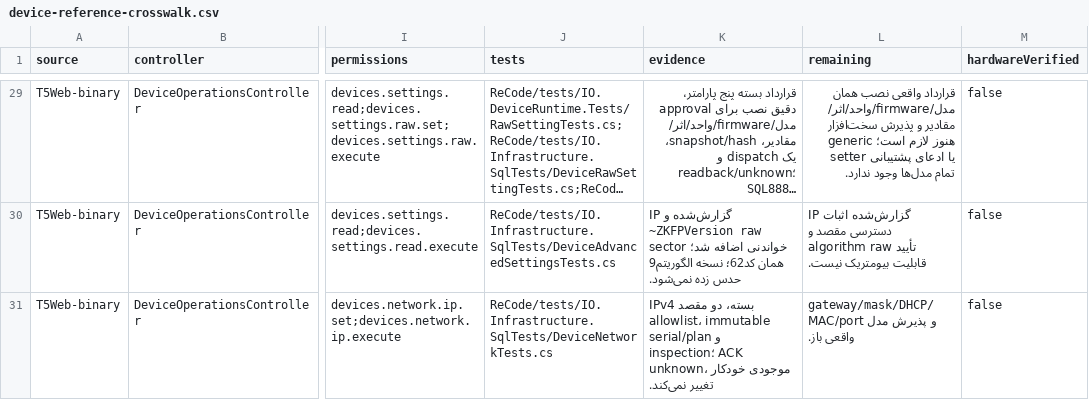
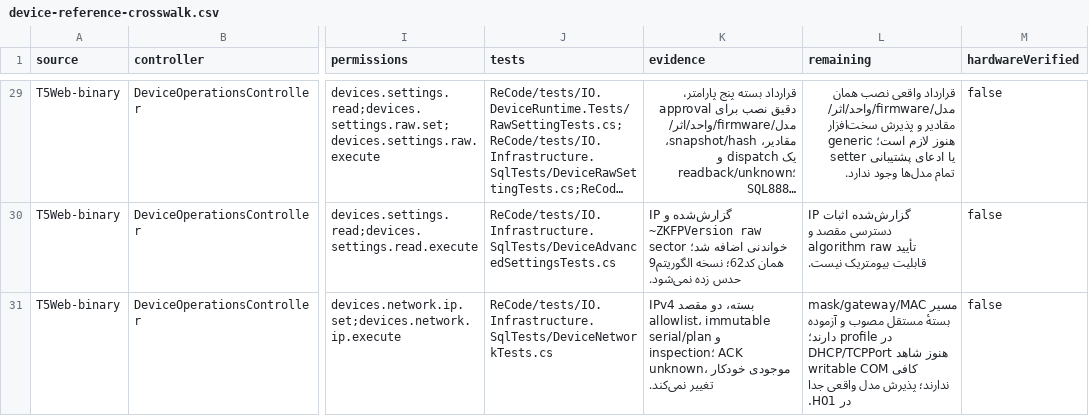
Before and after one commit to alirezarahimy-code/IO, a CSV file: ReCode/docs/part-03/device-reference-crosswalk.csv, drawn as a sheet; only a part is shown, gaps mark what is left out; long unchanged cells end in …; the diff covers the shown part only; the diff names each change by its address in the sheet, - before the commit and + after, or states it on an @@ line.

Commit message:
Accept five tested profile capabilities and reduce fixed technical ledger from sixteen to eleven
Co-authored-by: arena-agent <297053741+arena-agent@users.noreply.github.com>

```diff
--- a/ReCode/docs/part-03/device-reference-crosswalk.csv
+++ b/ReCode/docs/part-03/device-reference-crosswalk.csv
-L31 (remaining): gateway/mask/DHCP/MAC/port و پذیرش مدل واقعی باز.
+L31 (remaining): mask/gateway/MAC مسیر بستهٔ مستقل مصوب و آزموده در profile دارند؛ DHCP/TCPPort هنوز شاهد کافی writable COM ندارند؛ پذیرش مدل واقعی جدا در H01.
```
Also changed, not shown: 12 edited cells elsewhere in this file, 8 other files.
